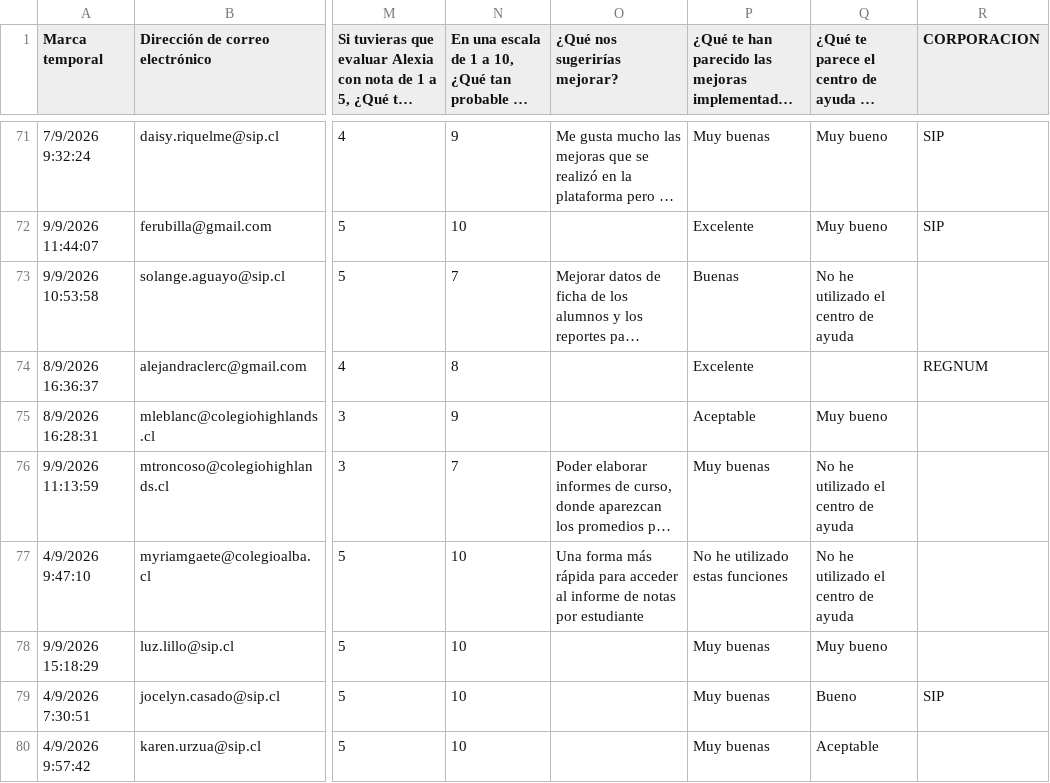
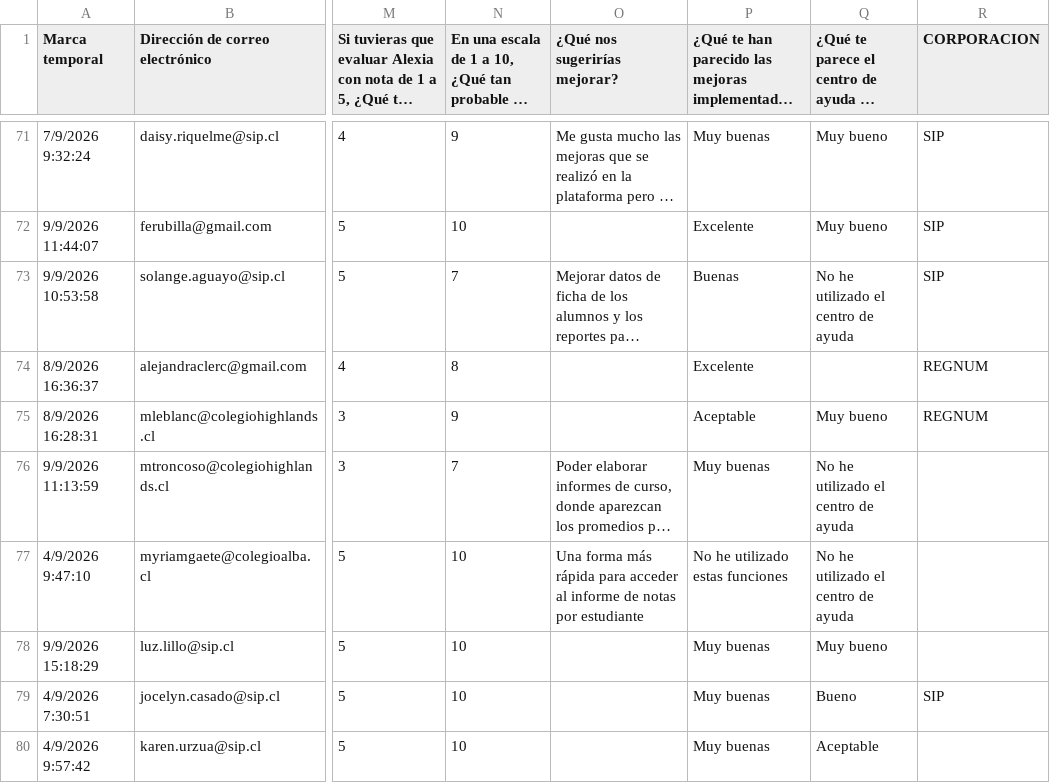
Before and after one commit to juliorod63/DATASETS, a CSV file: CL_Satisfacción_2026.csv, drawn as a sheet; only a part is shown, gaps mark what is left out; long unchanged cells end in …; the diff covers the shown part only; the diff names each change by its address in the sheet, - before the commit and + after, or states it on an @@ line.

```diff
--- a/CL_Satisfacción_2026.csv
+++ b/CL_Satisfacción_2026.csv
-R73 (CORPORACION): (empty)
+R73 (CORPORACION): SIP
-R75 (CORPORACION): (empty)
+R75 (CORPORACION): REGNUM
```
Also changed, not shown: 11 added rows and 13 edited cells elsewhere in this file.
